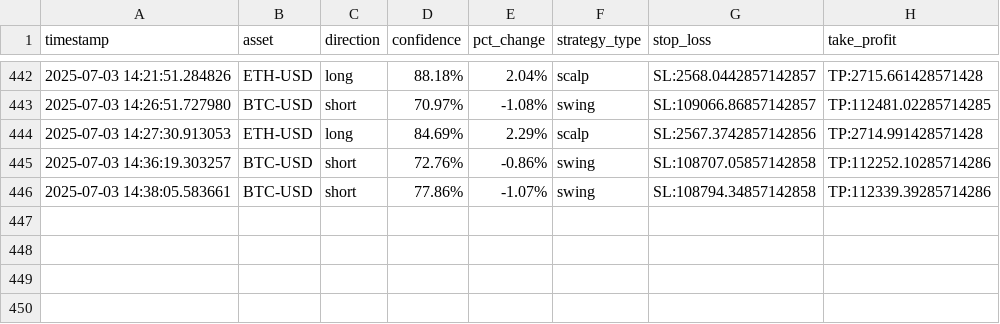
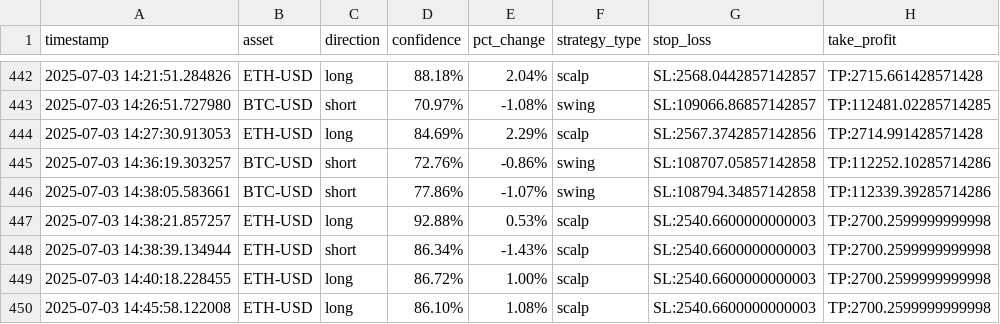
Before and after one commit to zargul123/zargul-trader-2.0, a CSV file: trading_journal.csv, drawn as a sheet; only a part is shown, gaps mark what is left out; the diff names each change by its address in the sheet, - before the commit and + after, or states it on an @@ line.

```diff
--- a/trading_journal.csv
+++ b/trading_journal.csv
+row 447: 2025-07-03 14:38:21.857257 | ETH-USD | long | 92.88% | 0.53% | scalp | SL:2540.6600000000003 | TP:2700.2599999999998
+row 448: 2025-07-03 14:38:39.134944 | ETH-USD | short | 86.34% | -1.43% | scalp | SL:2540.6600000000003 | TP:2700.2599999999998
+row 449: 2025-07-03 14:40:18.228455 | ETH-USD | long | 86.72% | 1.00% | scalp | SL:2540.6600000000003 | TP:2700.2599999999998
+row 450: 2025-07-03 14:45:58.122008 | ETH-USD | long | 86.10% | 1.08% | scalp | SL:2540.6600000000003 | TP:2700.2599999999998
```
Also changed, not shown: 11 other files.
